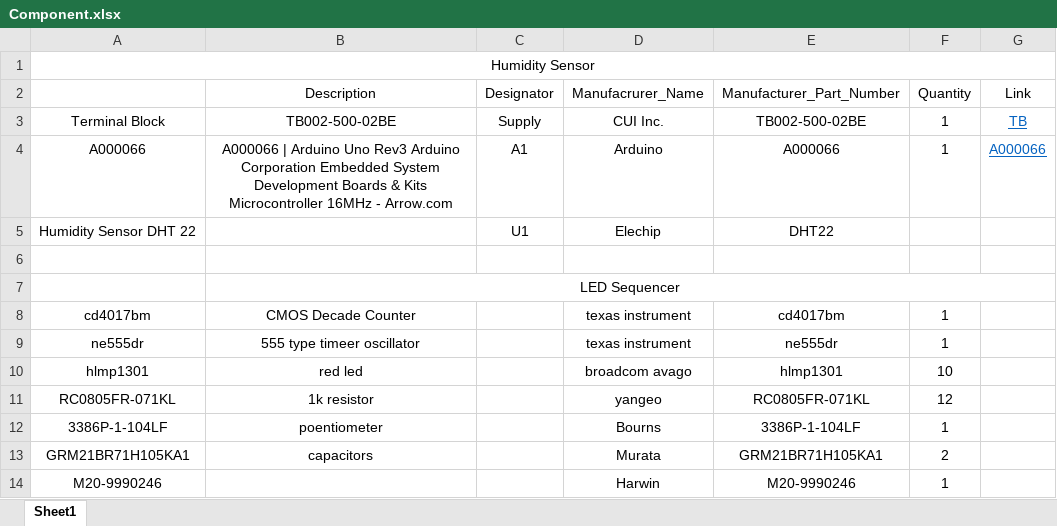
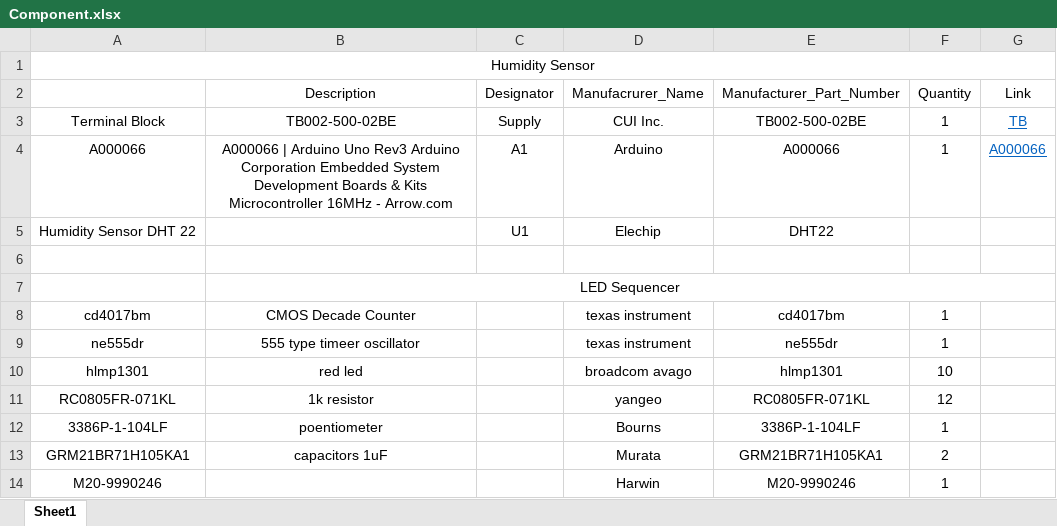
Before and after one commit to ChenyiAXu/LED_Sequencer, an Excel workbook: Component.xlsx, sheet Sheet1, drawn as a sheet; values as stored, in another font and other column widths than the file's, no borders; the diff names each change by its address in the sheet, - before the commit and + after, or states it on an @@ line.

```diff
--- a/Component.xlsx (sheet Sheet1)
+++ b/Component.xlsx (sheet Sheet1)
-B13 (Description): capacitors
+B13 (Description): capacitors 1uF
```
Also changed, not shown: 13 other files.
